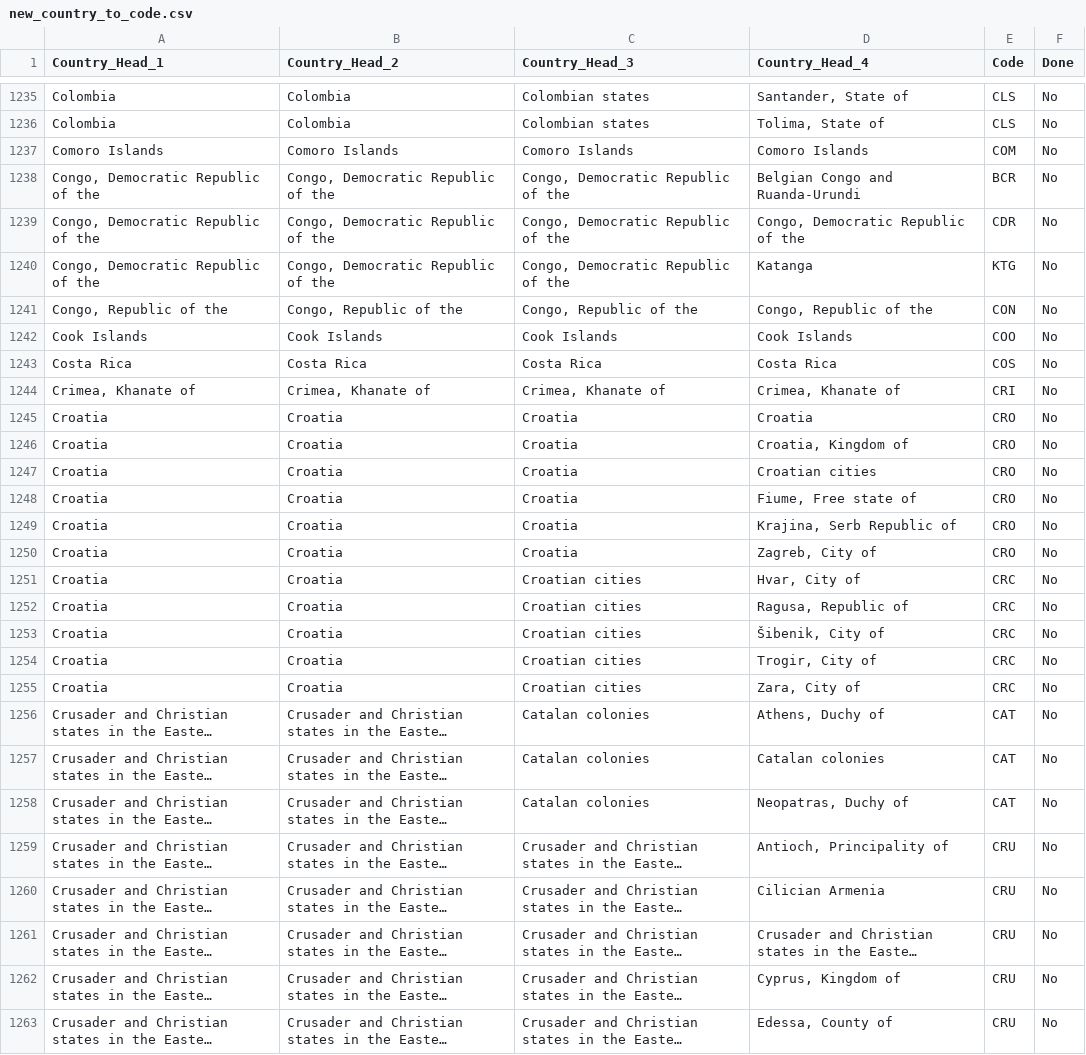
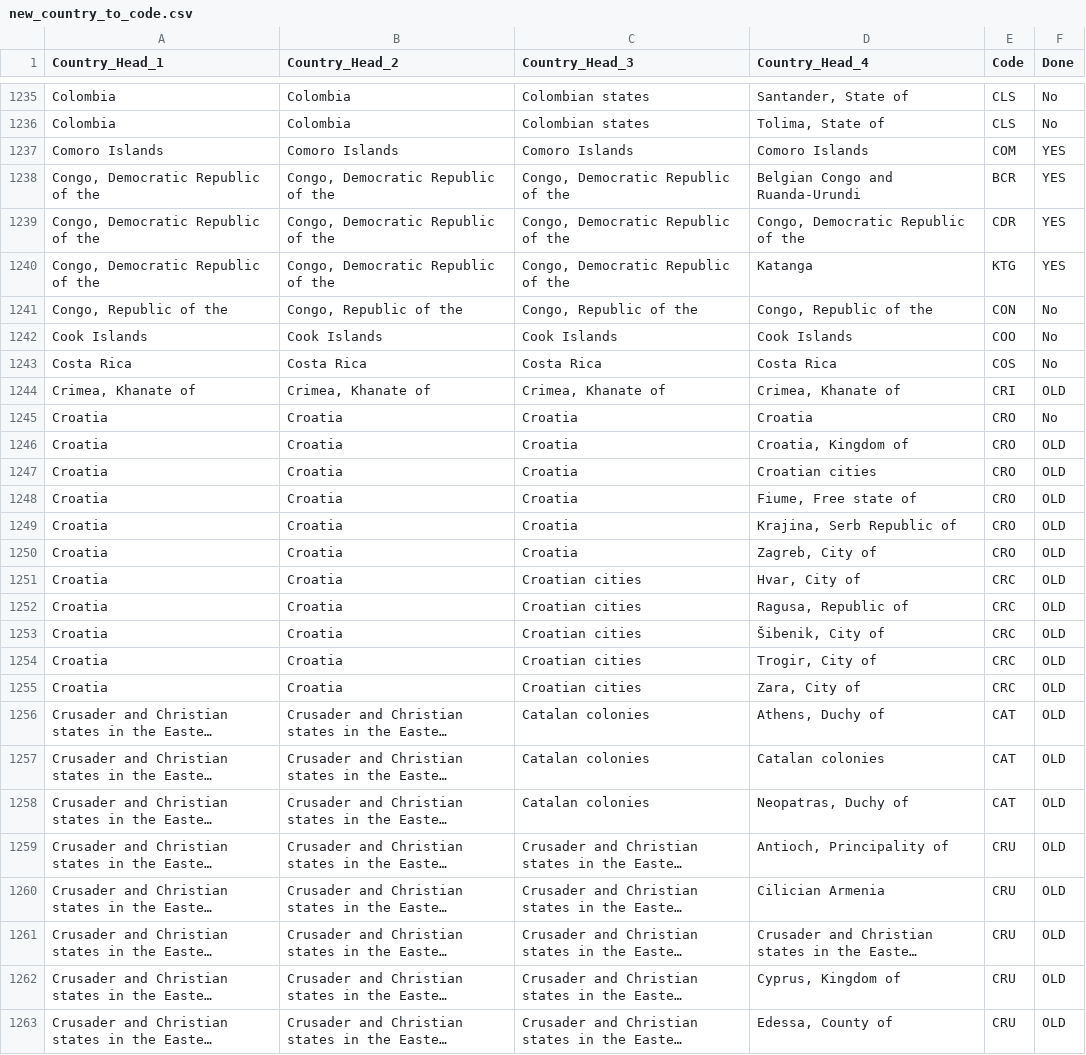
Before and after one commit to robertmxmx/numismatic_map, a CSV file: new_country_to_code.csv, drawn as a sheet; only a part is shown, gaps mark what is left out; long unchanged cells end in …; the diff covers the shown part only; the diff names each change by its address in the sheet, - before the commit and + after, or states it on an @@ line.

```diff
--- a/new_country_to_code.csv
+++ b/new_country_to_code.csv
-F1237:F1240 (Done): No
+F1237:F1240 (Done): YES
-F1244 (Done): No
+F1244 (Done): OLD
-F1246:F1263 (Done): No
+F1246:F1263 (Done): OLD
```
Also changed, not shown: 2 removed rows and 118 edited cells elsewhere in this file, 1 other file.
